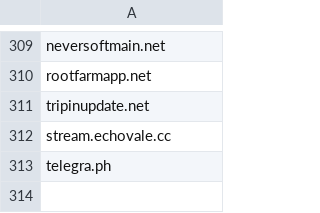
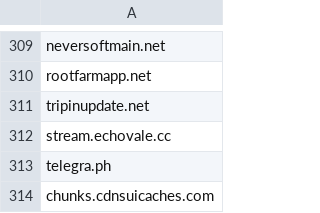
Before and after one commit to TimononBlueMoon/IOC-s, a CSV file: MaliciousDomains.csv, drawn as a sheet; only a part is shown, gaps mark what is left out; the diff names each change by its address in the sheet, - before the commit and + after, or states it on an @@ line.

Commit message:
Update MaliciousDomains.csv

```diff
--- a/MaliciousDomains.csv
+++ b/MaliciousDomains.csv
+row 314: chunks.cdnsuicaches.com
```
